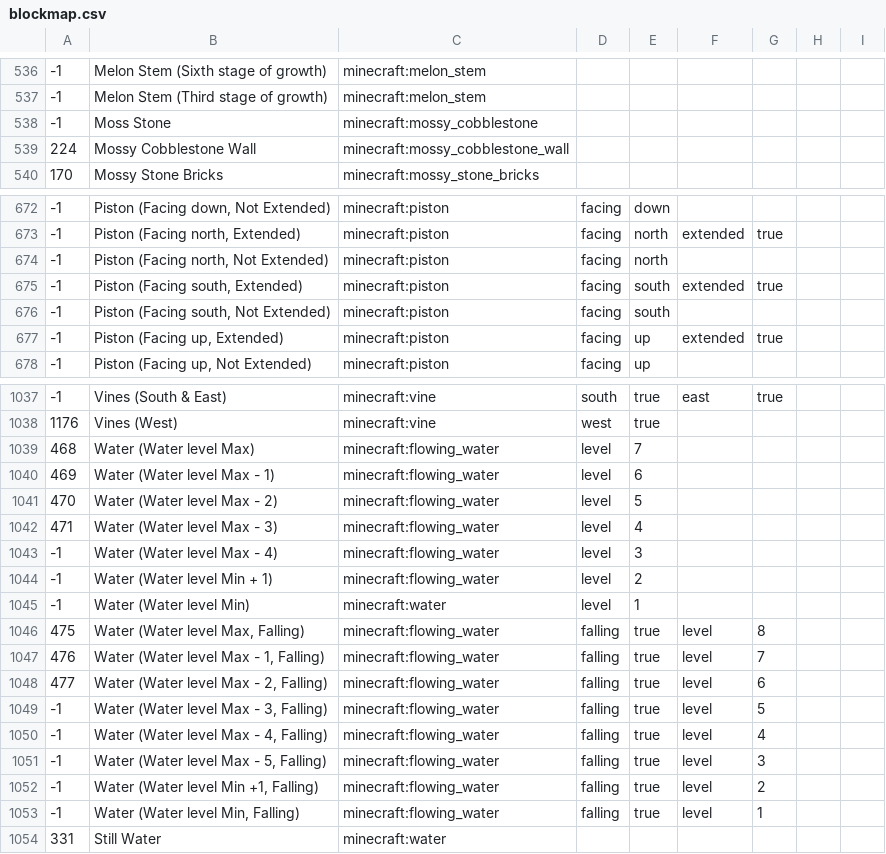
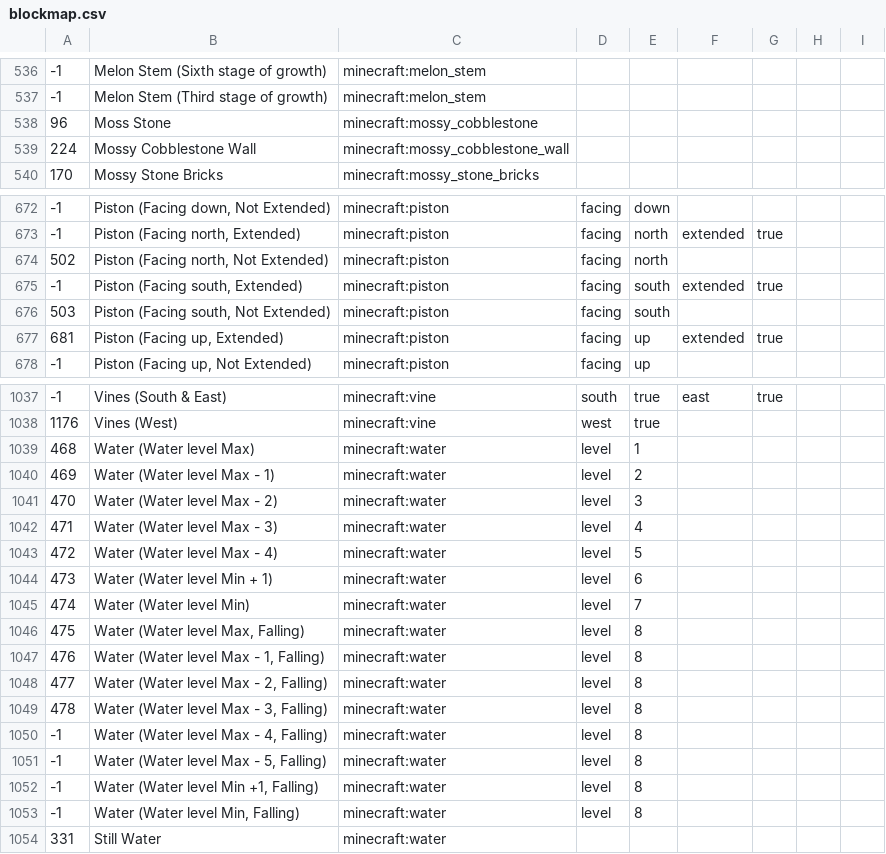
Before and after one commit to NikolaiKirilov/grabcraft-to-schema, a CSV file: blockmap.csv, drawn as a sheet; only a part is shown, gaps mark what is left out; the diff covers the shown part only.

Commit message:
Update blockmap with material IDs; fix water states

```diff
--- a/blockmap.csv
+++ b/blockmap.csv
@@ -537,3 +537,3 @@
 -1,Melon Stem (Third stage of growth),minecraft:melon_stem,,,,,,
--1,Moss Stone,minecraft:mossy_cobblestone,,,,,,
+96,Moss Stone,minecraft:mossy_cobblestone,,,,,,
 224,Mossy Cobblestone Wall,minecraft:mossy_cobblestone_wall,,,,,,
@@ -673,6 +673,6 @@
 -1,"Piston (Facing north, Extended)",minecraft:piston,facing,north,extended,true,,
--1,"Piston (Facing north, Not Extended)",minecraft:piston,facing,north,,,,
+502,"Piston (Facing north, Not Extended)",minecraft:piston,facing,north,,,,
 -1,"Piston (Facing south, Extended)",minecraft:piston,facing,south,extended,true,,
--1,"Piston (Facing south, Not Extended)",minecraft:piston,facing,south,,,,
--1,"Piston (Facing up, Extended)",minecraft:piston,facing,up,extended,true,,
+503,"Piston (Facing south, Not Extended)",minecraft:piston,facing,south,,,,
+681,"Piston (Facing up, Extended)",minecraft:piston,facing,up,extended,true,,
 -1,"Piston (Facing up, Not Extended)",minecraft:piston,facing,up,,,,
@@ -1038,17 +1038,17 @@
 1176,Vines (West),minecraft:vine,west,true,,,,
-468,Water (Water level Max),minecraft:flowing_water,level,7,,,,
-469,Water (Water level Max - 1),minecraft:flowing_water,level,6,,,,
-470,Water (Water level Max - 2),minecraft:flowing_water,level,5,,,,
-471,Water (Water level Max - 3),minecraft:flowing_water,level,4,,,,
--1,Water (Water level Max - 4),minecraft:flowing_water,level,3,,,,
--1,Water (Water level Min + 1),minecraft:flowing_water,level,2,,,,
--1,Water (Water level Min),minecraft:water,level,1,,,,
-475,"Water (Water level Max, Falling)",minecraft:flowing_water,falling,true,level,8,,
-476,"Water (Water level Max - 1, Falling)",minecraft:flowing_water,falling,true,level,7,,
-477,"Water (Water level Max - 2, Falling)",minecraft:flowing_water,falling,true,level,6,,
--1,"Water (Water level Max - 3, Falling)",minecraft:flowing_water,falling,true,level,5,,
--1,"Water (Water level Max - 4, Falling)",minecraft:flowing_water,falling,true,level,4,,
--1,"Water (Water level Max - 5, Falling)",minecraft:flowing_water,falling,true,level,3,,
--1,"Water (Water level Min +1, Falling)",minecraft:flowing_water,falling,true,level,2,,
--1,"Water (Water level Min, Falling)",minecraft:flowing_water,falling,true,level,1,,
+468,Water (Water level Max),minecraft:water,level,1,,,,
+469,Water (Water level Max - 1),minecraft:water,level,2,,,,
+470,Water (Water level Max - 2),minecraft:water,level,3,,,,
+471,Water (Water level Max - 3),minecraft:water,level,4,,,,
+472,Water (Water level Max - 4),minecraft:water,level,5,,,,
+473,Water (Water level Min + 1),minecraft:water,level,6,,,,
+474,Water (Water level Min),minecraft:water,level,7,,,,
+475,"Water (Water level Max, Falling)",minecraft:water,level,8,,,,
+476,"Water (Water level Max - 1, Falling)",minecraft:water,level,8,,,,
+477,"Water (Water level Max - 2, Falling)",minecraft:water,level,8,,,,
+478,"Water (Water level Max - 3, Falling)",minecraft:water,level,8,,,,
+-1,"Water (Water level Max - 4, Falling)",minecraft:water,level,8,,,,
+-1,"Water (Water level Max - 5, Falling)",minecraft:water,level,8,,,,
+-1,"Water (Water level Min +1, Falling)",minecraft:water,level,8,,,,
+-1,"Water (Water level Min, Falling)",minecraft:water,level,8,,,,
 331,Still Water,minecraft:water,,,,,,
```
Also changed, not shown: 3 edited cells elsewhere in this file.
